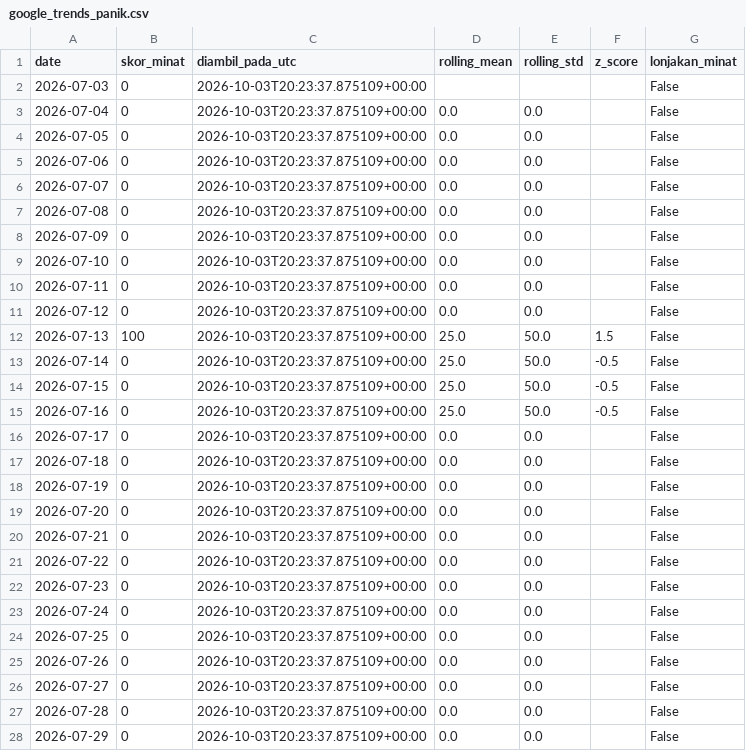
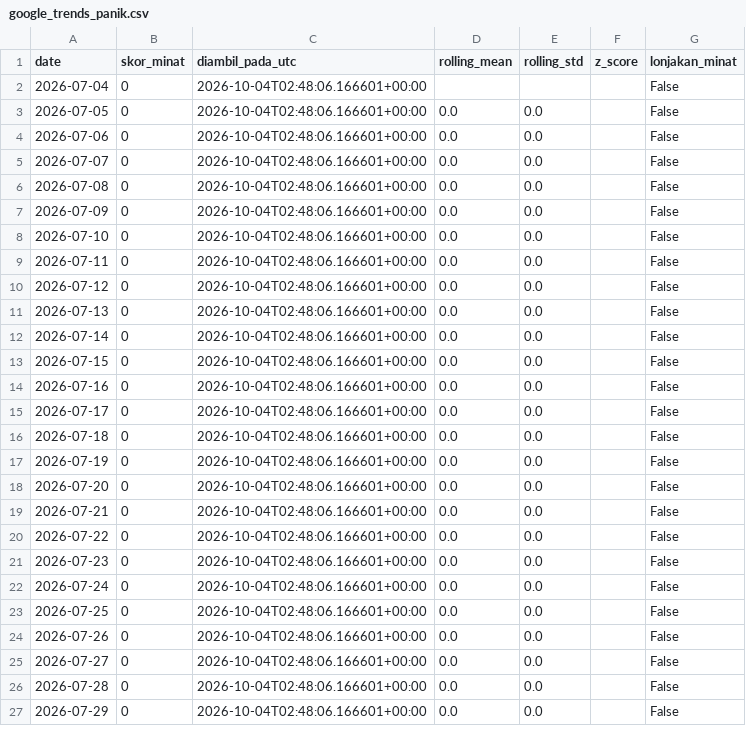
Before and after one commit to mrafiraamadhan/sigap-pangan-diy, a CSV file: data/google_trends_panik.csv, drawn as a sheet; only a part is shown; the diff covers the shown part only.

```diff
--- a/data/google_trends_panik.csv
+++ b/data/google_trends_panik.csv
@@ -1,28 +1,27 @@
 date,skor_minat,diambil_pada_utc,rolling_mean,rolling_std,z_score,lonjakan_minat
-2026-07-03,0,2026-10-03T20:23:37.875109+00:00,,,,False
-2026-07-04,0,2026-10-03T20:23:37.875109+00:00,0.0,0.0,,False
-2026-07-05,0,2026-10-03T20:23:37.875109+00:00,0.0,0.0,,False
-2026-07-06,0,2026-10-03T20:23:37.875109+00:00,0.0,0.0,,False
-2026-07-07,0,2026-10-03T20:23:37.875109+00:00,0.0,0.0,,False
-2026-07-08,0,2026-10-03T20:23:37.875109+00:00,0.0,0.0,,False
-2026-07-09,0,2026-10-03T20:23:37.875109+00:00,0.0,0.0,,False
-2026-07-10,0,2026-10-03T20:23:37.875109+00:00,0.0,0.0,,False
-2026-07-11,0,2026-10-03T20:23:37.875109+00:00,0.0,0.0,,False
-2026-07-12,0,2026-10-03T20:23:37.875109+00:00,0.0,0.0,,False
-2026-07-13,100,2026-10-03T20:23:37.875109+00:00,25.0,50.0,1.5,False
-2026-07-14,0,2026-10-03T20:23:37.875109+00:00,25.0,50.0,-0.5,False
-2026-07-15,0,2026-10-03T20:23:37.875109+00:00,25.0,50.0,-0.5,False
-2026-07-16,0,2026-10-03T20:23:37.875109+00:00,25.0,50.0,-0.5,False
-2026-07-17,0,2026-10-03T20:23:37.875109+00:00,0.0,0.0,,False
-2026-07-18,0,2026-10-03T20:23:37.875109+00:00,0.0,0.0,,False
-2026-07-19,0,2026-10-03T20:23:37.875109+00:00,0.0,0.0,,False
-2026-07-20,0,2026-10-03T20:23:37.875109+00:00,0.0,0.0,,False
-2026-07-21,0,2026-10-03T20:23:37.875109+00:00,0.0,0.0,,False
-2026-07-22,0,2026-10-03T20:23:37.875109+00:00,0.0,0.0,,False
-2026-07-23,0,2026-10-03T20:23:37.875109+00:00,0.0,0.0,,False
-2026-07-24,0,2026-10-03T20:23:37.875109+00:00,0.0,0.0,,False
-2026-07-25,0,2026-10-03T20:23:37.875109+00:00,0.0,0.0,,False
-2026-07-26,0,2026-10-03T20:23:37.875109+00:00,0.0,0.0,,False
-2026-07-27,0,2026-10-03T20:23:37.875109+00:00,0.0,0.0,,False
-2026-07-28,0,2026-10-03T20:23:37.875109+00:00,0.0,0.0,,False
-2026-07-29,0,2026-10-03T20:23:37.875109+00:00,0.0,0.0,,False
+2026-07-04,0,2026-10-04T02:48:06.166601+00:00,,,,False
+2026-07-05,0,2026-10-04T02:48:06.166601+00:00,0.0,0.0,,False
+2026-07-06,0,2026-10-04T02:48:06.166601+00:00,0.0,0.0,,False
+2026-07-07,0,2026-10-04T02:48:06.166601+00:00,0.0,0.0,,False
+2026-07-08,0,2026-10-04T02:48:06.166601+00:00,0.0,0.0,,False
+2026-07-09,0,2026-10-04T02:48:06.166601+00:00,0.0,0.0,,False
+2026-07-10,0,2026-10-04T02:48:06.166601+00:00,0.0,0.0,,False
+2026-07-11,0,2026-10-04T02:48:06.166601+00:00,0.0,0.0,,False
+2026-07-12,0,2026-10-04T02:48:06.166601+00:00,0.0,0.0,,False
+2026-07-13,0,2026-10-04T02:48:06.166601+00:00,0.0,0.0,,False
+2026-07-14,0,2026-10-04T02:48:06.166601+00:00,0.0,0.0,,False
+2026-07-15,0,2026-10-04T02:48:06.166601+00:00,0.0,0.0,,False
+2026-07-16,0,2026-10-04T02:48:06.166601+00:00,0.0,0.0,,False
+2026-07-17,0,2026-10-04T02:48:06.166601+00:00,0.0,0.0,,False
+2026-07-18,0,2026-10-04T02:48:06.166601+00:00,0.0,0.0,,False
+2026-07-19,0,2026-10-04T02:48:06.166601+00:00,0.0,0.0,,False
+2026-07-20,0,2026-10-04T02:48:06.166601+00:00,0.0,0.0,,False
+2026-07-21,0,2026-10-04T02:48:06.166601+00:00,0.0,0.0,,False
+2026-07-22,0,2026-10-04T02:48:06.166601+00:00,0.0,0.0,,False
+2026-07-23,0,2026-10-04T02:48:06.166601+00:00,0.0,0.0,,False
+2026-07-24,0,2026-10-04T02:48:06.166601+00:00,0.0,0.0,,False
+2026-07-25,0,2026-10-04T02:48:06.166601+00:00,0.0,0.0,,False
+2026-07-26,0,2026-10-04T02:48:06.166601+00:00,0.0,0.0,,False
+2026-07-27,0,2026-10-04T02:48:06.166601+00:00,0.0,0.0,,False
+2026-07-28,0,2026-10-04T02:48:06.166601+00:00,0.0,0.0,,False
+2026-07-29,0,2026-10-04T02:48:06.166601+00:00,0.0,0.0,,False
```
Also changed, not shown: 1 added row and 94 edited cells elsewhere in this file, data/prakiraan_harga.csv, docs/data/google_trends_panik.csv, 3 other files.
